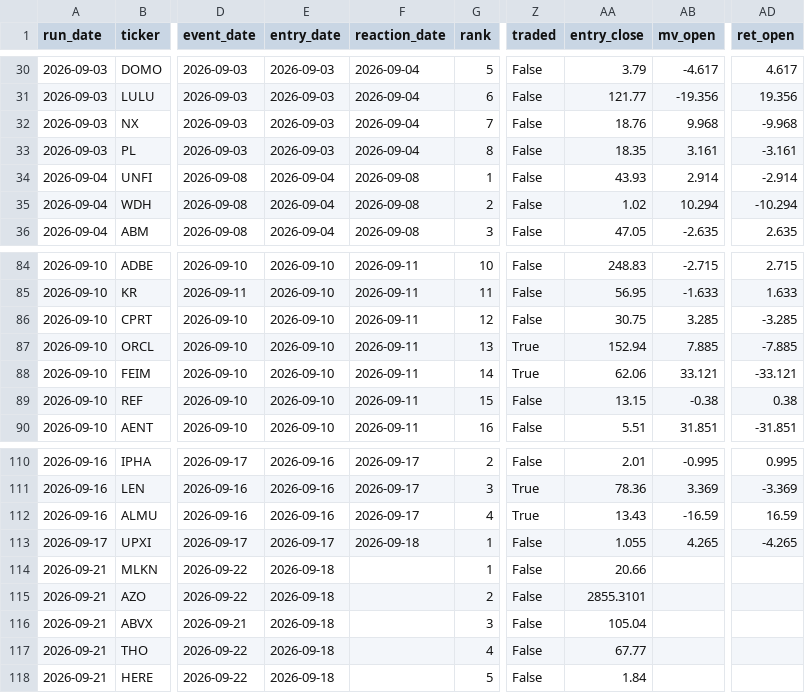
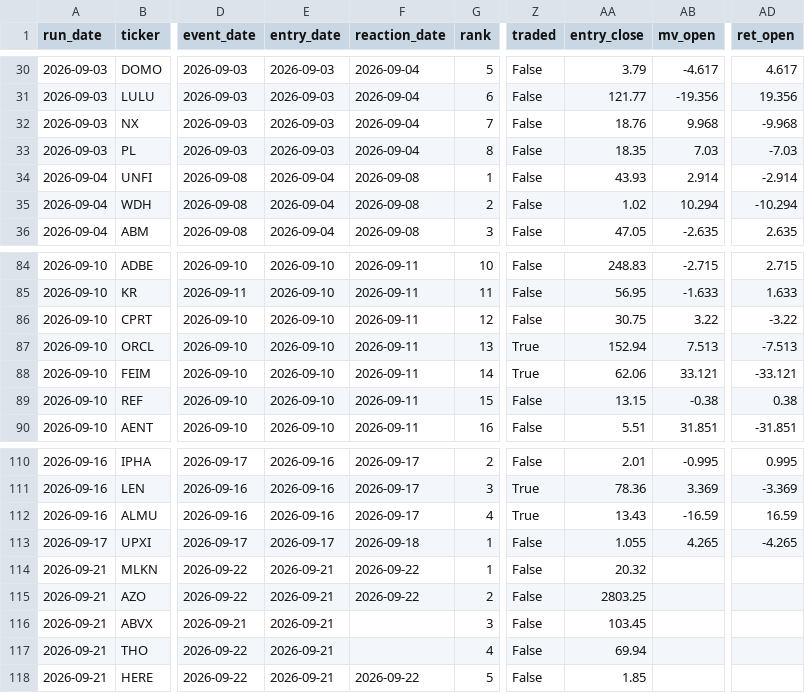
Before and after one commit to robertsben333-cmyk/claude_research, a CSV file: dashboard/data/names.csv, drawn as a sheet; only a part is shown, gaps mark what is left out; the diff names each change by its address in the sheet, - before the commit and + after, or states it on an @@ line.

Commit message:
dashboard: rebuild 2026-09-22T08:18Z [ci]

```diff
--- a/dashboard/data/names.csv
+++ b/dashboard/data/names.csv
-AB33 (mv_open): 3.161
+AB33 (mv_open): 7.03
-AD33 (ret_open): -3.161
+AD33 (ret_open): -7.03
-AB86 (mv_open): 3.285
+AB86 (mv_open): 3.22
-AD86 (ret_open): -3.285
+AD86 (ret_open): -3.22
-AB87 (mv_open): 7.885
+AB87 (mv_open): 7.513
-AD87 (ret_open): -7.885
+AD87 (ret_open): -7.513
-E114:E118 (entry_date): 2026-09-18
+E114:E118 (entry_date): 2026-09-21
-F114:F115 (reaction_date): (empty)
+F114:F115 (reaction_date): 2026-09-22
-AA114 (entry_close): 20.66
+AA114 (entry_close): 20.32
-AA115 (entry_close): 2855.3101
+AA115 (entry_close): 2803.25
-AA116 (entry_close): 105.04
+AA116 (entry_close): 103.45
-AA117 (entry_close): 67.77
+AA117 (entry_close): 69.94
-F118 (reaction_date): (empty)
+F118 (reaction_date): 2026-09-22
-AA118 (entry_close): 1.84
+AA118 (entry_close): 1.85
```
Also changed, not shown: 3 other files.
